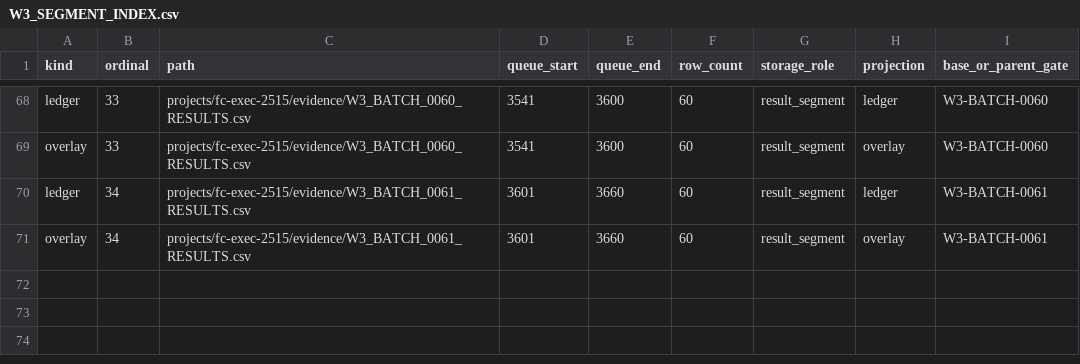
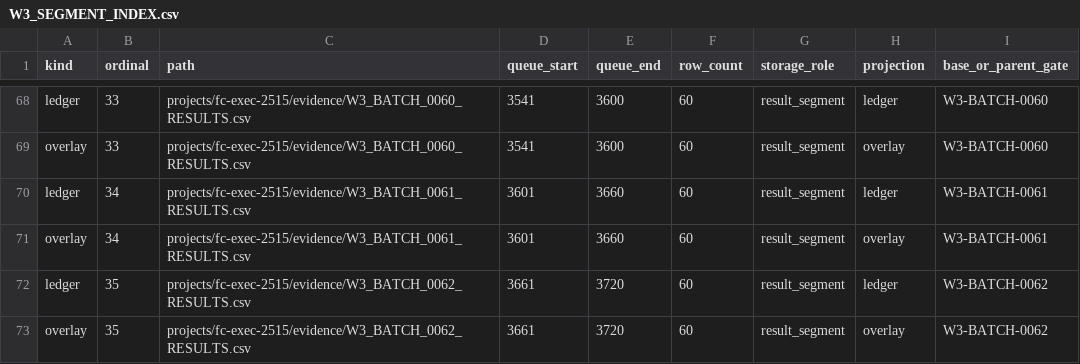
Before and after one commit to yuanjiandata/yjr_qiye_data, a CSV file: projects/fc-exec-2515/evidence/W3_SEGMENT_INDEX.csv, drawn as a sheet; only a part is shown, gaps mark what is left out; the diff names each change by its address in the sheet, - before the commit and + after, or states it on an @@ line.

Commit message:
FC-EXEC-2515 W3-0062: seal Gansu-Qinghai identity evidence batch

```diff
--- a/projects/fc-exec-2515/evidence/W3_SEGMENT_INDEX.csv
+++ b/projects/fc-exec-2515/evidence/W3_SEGMENT_INDEX.csv
+row 72: ledger | 35 | projects/fc-exec-2515/evidence/W3_BATCH_0062_RESULTS.csv | 3661 | 3720 | 60 | result_segment | ledger | W3-BATCH-0062
+row 73: overlay | 35 | projects/fc-exec-2515/evidence/W3_BATCH_0062_RESULTS.csv | 3661 | 3720 | 60 | result_segment | overlay | W3-BATCH-0062
```
Also changed, not shown: 7 other files.
